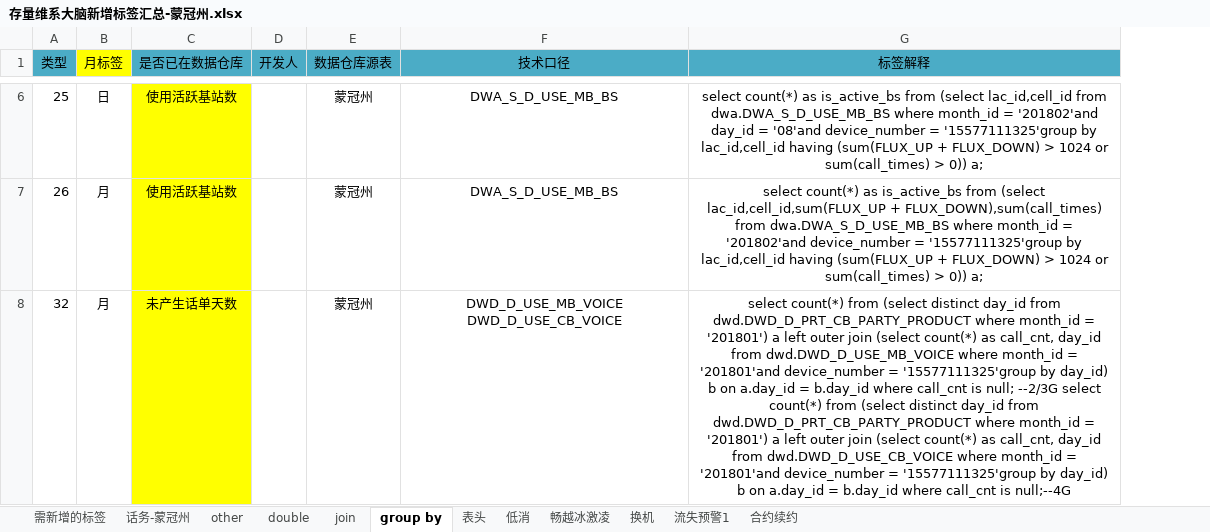
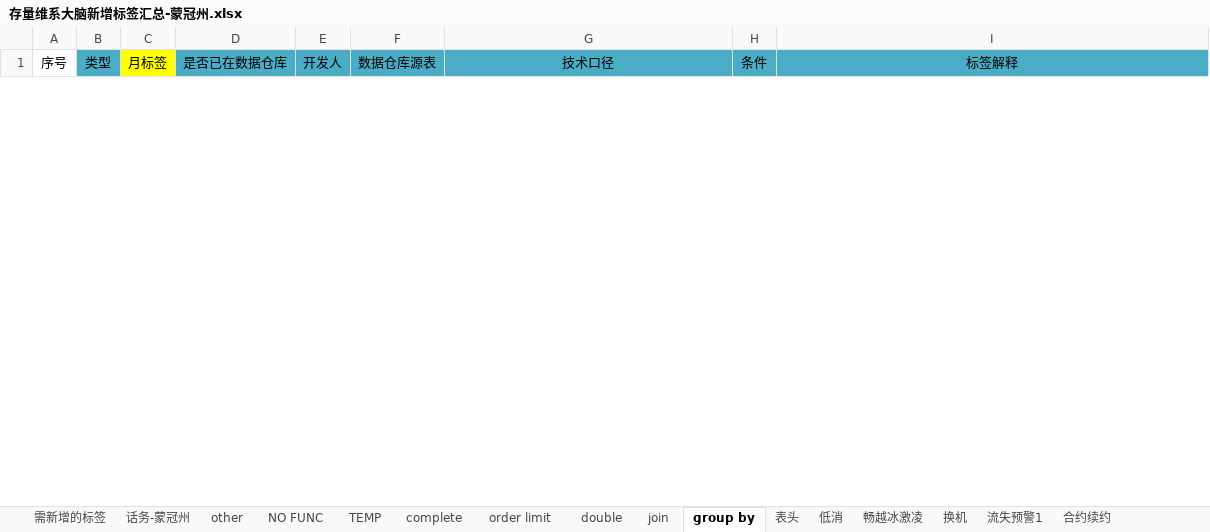
Before and after one commit to chrgu000/notes-1, an Excel workbook: work/存量维系大脑新增标签汇总-蒙冠州.xlsx, sheet group by, drawn as a sheet; only a part is shown, gaps mark what is left out; values as stored, in another font and other column widths than the file's, no borders; removed rows and columns are numbered as before the commit, all else as after; the diff covers the shown part only; the diff names each change by its address in the sheet, - before the commit and + after, or states it on an @@ line.

```diff
--- a/work/存量维系大脑新增标签汇总-蒙冠州.xlsx (sheet group by)
+++ b/work/存量维系大脑新增标签汇总-蒙冠州.xlsx (sheet group by)
+sheet tab: NO FUNC
+sheet tab: TEMP
+sheet tab: complete
+sheet tab: order limit
+column A (序号), empty
+column H (条件), empty
-row 6: 25 | 日 | 使用活跃基站数 |  | 蒙冠州 | DWA_S_D_USE_MB_BS | select count(*) as is_active_bs from (select lac_id,cell_id from dwa.DWA_S_D_USE_MB_BS where month_id = '201802'and day_id = '08'and device_number = '15577111325'group by lac_id,cell_id having (sum(FLUX_UP + FLUX_DOWN) > 1024 or sum(call_times) > 0)) a;
-row 7: 26 | 月 | 使用活跃基站数 |  | 蒙冠州 | DWA_S_D_USE_MB_BS | select count(*) as is_active_bs from (select lac_id,cell_id,sum(FLUX_UP + FLUX_DOWN),sum(call_times) from dwa.DWA_S_D_USE_MB_BS where month_id = '201802'and device_number = '15577111325'group by lac_id,cell_id having (sum(FLUX_UP + FLUX_DOWN) > 1024 or sum(call_times) > 0)) a;
-row 8: 32 | 月 | 未产生话单天数 |  | 蒙冠州 | DWD_D_USE_MB_VOICE DWD_D_USE_CB_VOICE | select count(*) from (select distinct day_id from dwd.DWD_D_PRT_CB_PARTY_PRODUCT where month_id = '201801') a left outer join (select count(*) as call_cnt, day_id from dwd.DWD_D_USE_MB_VOICE where month_id = '201801'and device_number = '15577111325'group by day_id) b on a.day_id = b.day_id where call_cnt is null; --2/3G select count(*) from (select distinct day_id from dwd.DWD_D_PRT_CB_PARTY_PRODUCT where month_id = '201801') a left outer join (select count(*) as call_cnt, day_id from dwd.DWD_D_USE_CB_VOICE where month_id = '201801'and device_number = '15577111325'group by day_id) b on a.day_id = b.day_id where call_cnt is null;--4G
```
Also changed, not shown: 2 added rows and 4 removed rows elsewhere in this sheet, sheet other, sheet 话务-蒙冠州, 2 other files.
